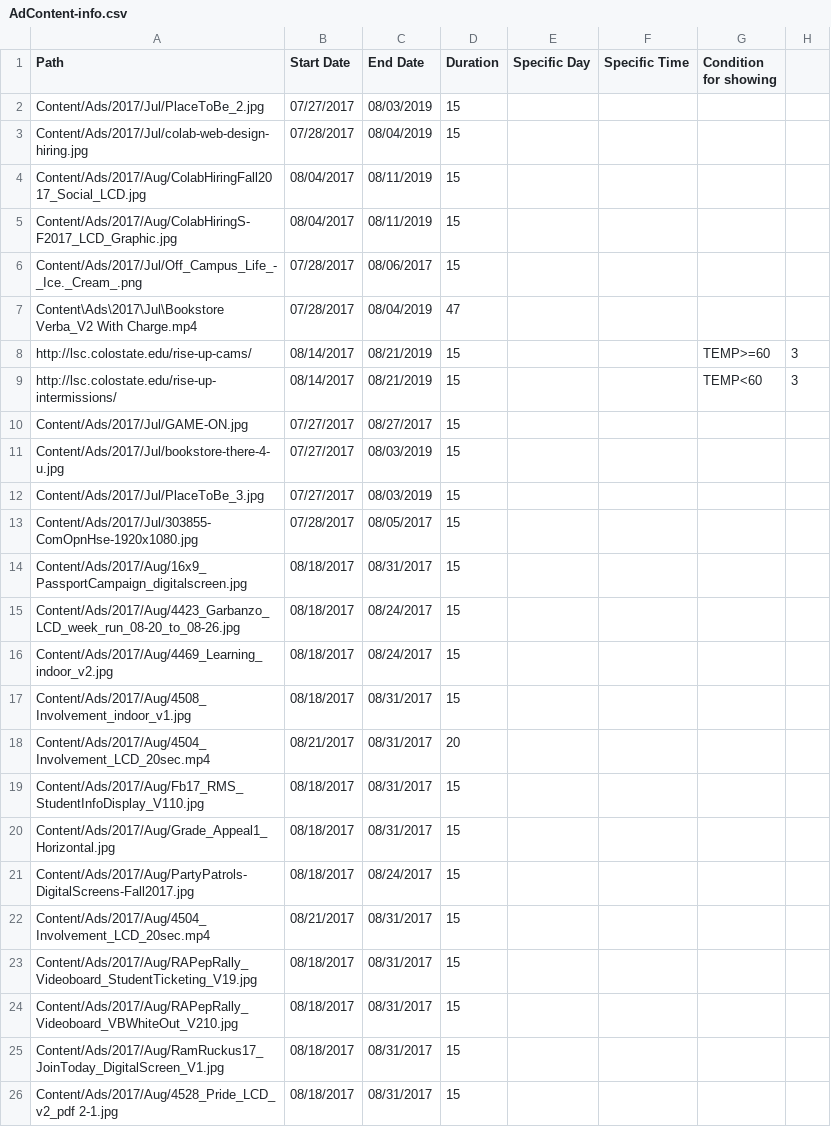
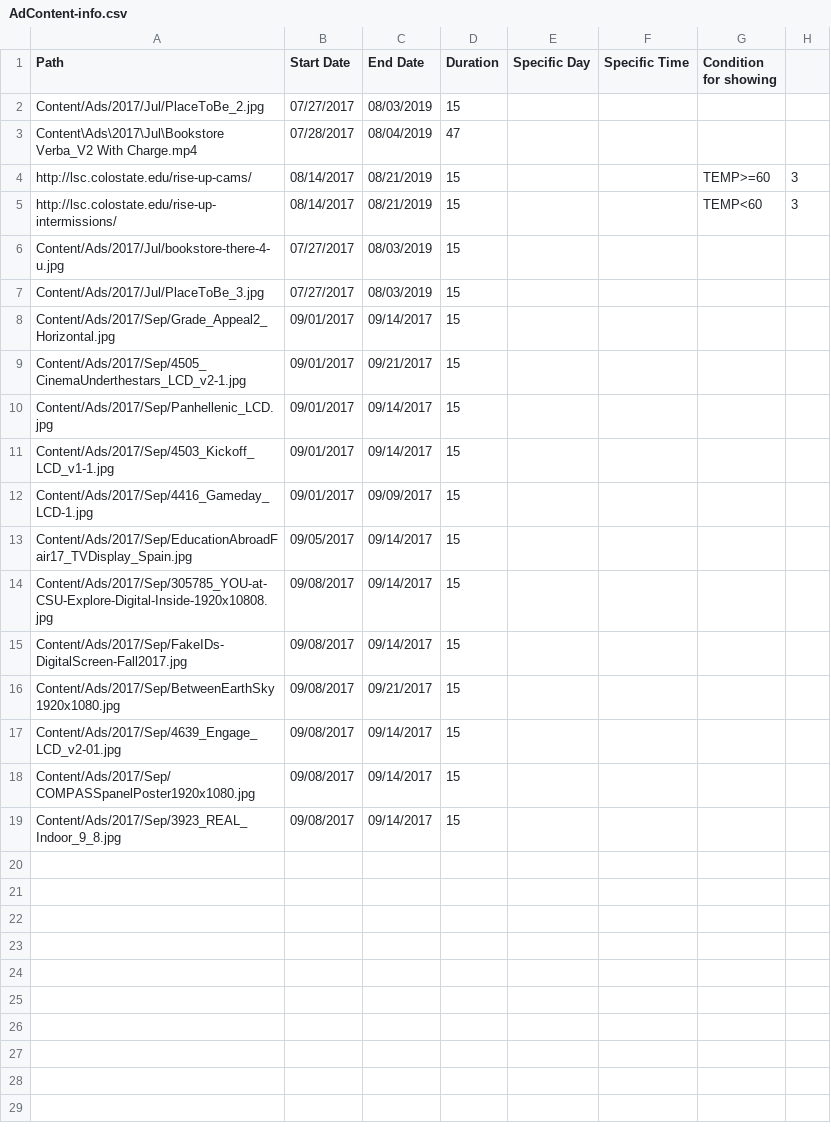
Before and after one commit to JustZack/WebAdvertising, a CSV file: CMS/Players/Groups/Ads/AdContent-info.csv, drawn as a sheet; only a part is shown; the diff covers the shown part only.

Commit message:
Pushing longstanding changes
too many to list.

```diff
--- a/CMS/Players/Groups/Ads/AdContent-info.csv
+++ b/CMS/Players/Groups/Ads/AdContent-info.csv
@@ -2,6 +2,2 @@ Path,Start Date,End Date,Duration,Specific Day,Specific Time,Condition for showi
 Content/Ads/2017/Jul/PlaceToBe_2.jpg,07/27/2017,08/03/2019,15,,,
-Content/Ads/2017/Jul/colab-web-design-hiring.jpg,07/28/2017,08/04/2019,15,,,
-Content/Ads/2017/Aug/ColabHiringFall2017_Social_LCD.jpg,08/04/2017,08/11/2019,15,,,
-Content/Ads/2017/Aug/ColabHiringS-F2017_LCD_Graphic.jpg,08/04/2017,08/11/2019,15,,,
-Content/Ads/2017/Jul/Off_Campus_Life_-_Ice._Cream_.png,07/28/2017,08/06/2017,15,,,
 Content\Ads\2017\Jul\Bookstore Verba_V2 With Charge.mp4,07/28/2017,08/04/2019,47,,,
@@ -9,18 +5,15 @@ http://lsc.colostate.edu/rise-up-cams/,08/14/2017,08/21/2019,15,,,TEMP>=60,3
 http://lsc.colostate.edu/rise-up-intermissions/,08/14/2017,08/21/2019,15,,,TEMP<60,3
-Content/Ads/2017/Jul/GAME-ON.jpg,07/27/2017,08/27/2017,15,,,
 Content/Ads/2017/Jul/bookstore-there-4-u.jpg,07/27/2017,08/03/2019,15,,,
 Content/Ads/2017/Jul/PlaceToBe_3.jpg,07/27/2017,08/03/2019,15,,,
-Content/Ads/2017/Jul/303855-ComOpnHse-1920x1080.jpg,07/28/2017,08/05/2017,15,,,
-Content/Ads/2017/Aug/16x9_PassportCampaign_digitalscreen.jpg,08/18/2017,08/31/2017,15,,,,
-Content/Ads/2017/Aug/4423_Garbanzo_LCD_week_run_08-20_to_08-26.jpg,08/18/2017,08/24/2017,15,,,,
-Content/Ads/2017/Aug/4469_Learning_indoor_v2.jpg,08/18/2017,08/24/2017,15,,,,
-Content/Ads/2017/Aug/4508_Involvement_indoor_v1.jpg,08/18/2017,08/31/2017,15,,,,
-Content/Ads/2017/Aug/4504_Involvement_LCD_20sec.mp4,08/21/2017,08/31/2017,20,,,,
-Content/Ads/2017/Aug/Fb17_RMS_StudentInfoDisplay_V110.jpg,08/18/2017,08/31/2017,15,,,,
-Content/Ads/2017/Aug/Grade_Appeal1_Horizontal.jpg,08/18/2017,08/31/2017,15,,,,
-Content/Ads/2017/Aug/PartyPatrols-DigitalScreens-Fall2017.jpg,08/18/2017,08/24/2017,15,,,,
-Content/Ads/2017/Aug/4504_Involvement_LCD_20sec.mp4,08/21/2017,08/31/2017,15,,,,
-Content/Ads/2017/Aug/RAPepRally_Videoboard_StudentTicketing_V19.jpg,08/18/2017,08/31/2017,15,,,,
-Content/Ads/2017/Aug/RAPepRally_Videoboard_VBWhiteOut_V210.jpg,08/18/2017,08/31/2017,15,,,,
-Content/Ads/2017/Aug/RamRuckus17_JoinToday_DigitalScreen_V1.jpg,08/18/2017,08/31/2017,15,,,,
-Content/Ads/2017/Aug/4528_Pride_LCD_v2_pdf 2-1.jpg,08/18/2017,08/31/2017,15,,,,
+Content/Ads/2017/Sep/Grade_Appeal2_Horizontal.jpg,09/01/2017,09/14/2017,15,,,,
+Content/Ads/2017/Sep/4505_CinemaUnderthestars_LCD_v2-1.jpg,09/01/2017,09/21/2017,15,,,,
+Content/Ads/2017/Sep/Panhellenic_LCD.jpg,09/01/2017,09/14/2017,15,,,,
+Content/Ads/2017/Sep/4503_Kickoff_LCD_v1-1.jpg,09/01/2017,09/14/2017,15,,,,
+Content/Ads/2017/Sep/4416_Gameday_LCD-1.jpg,09/01/2017,09/09/2017,15,,,,
+Content/Ads/2017/Sep/EducationAbroadFair17_TVDisplay_Spain.jpg,09/05/2017,09/14/2017,15,,,,
+Content/Ads/2017/Sep/305785_YOU-at-CSU-Explore-Digital-Inside-1920x10808.jpg,09/08/2017,09/14/2017,15,,,,
+Content/Ads/2017/Sep/FakeIDs-DigitalScreen-Fall2017.jpg,09/08/2017,09/14/2017,15,,,,
+Content/Ads/2017/Sep/BetweenEarthSky1920x1080.jpg,09/08/2017,09/21/2017,15,,,,
+Content/Ads/2017/Sep/4639_Engage_LCD_v2-01.jpg,09/08/2017,09/14/2017,15,,,,
+Content/Ads/2017/Sep/COMPASSpanelPoster1920x1080.jpg,09/08/2017,09/14/2017,15,,,,
+Content/Ads/2017/Sep/3923_REAL_Indoor_9_8.jpg,09/08/2017,09/14/2017,15,,,,
```
Also changed, not shown: 1 removed row elsewhere in this file, CMS/Players/Groups/CampusInfo/AdContent-info.csv, CMS/Players/Players-info.csv, 45 other files.
